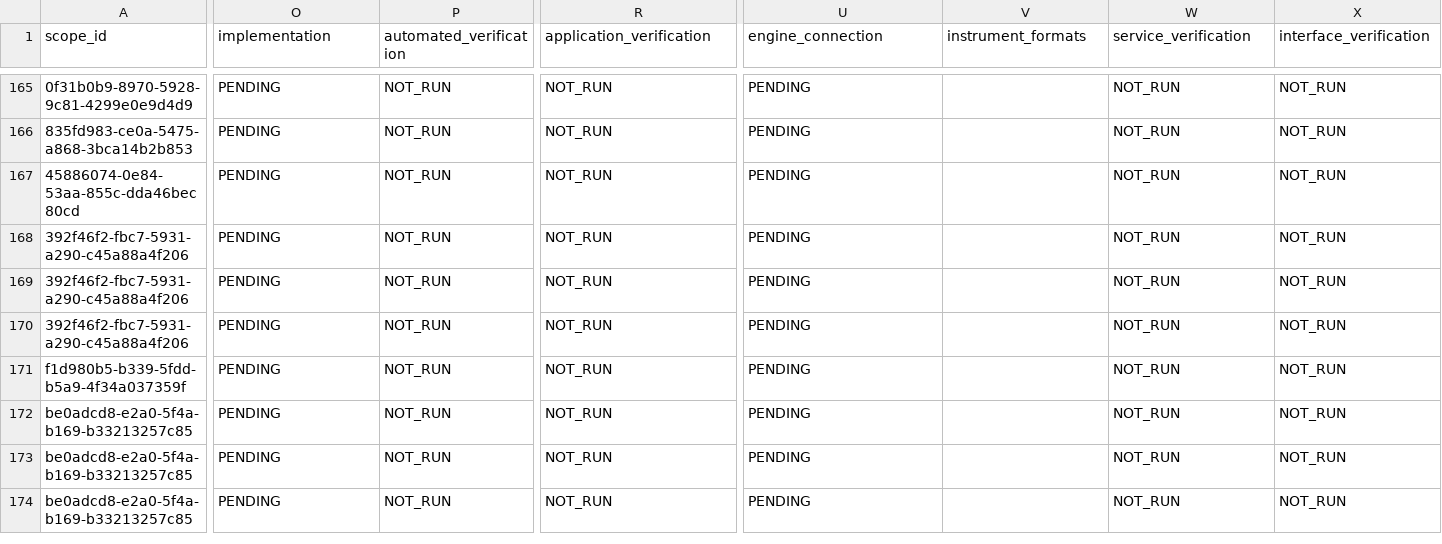
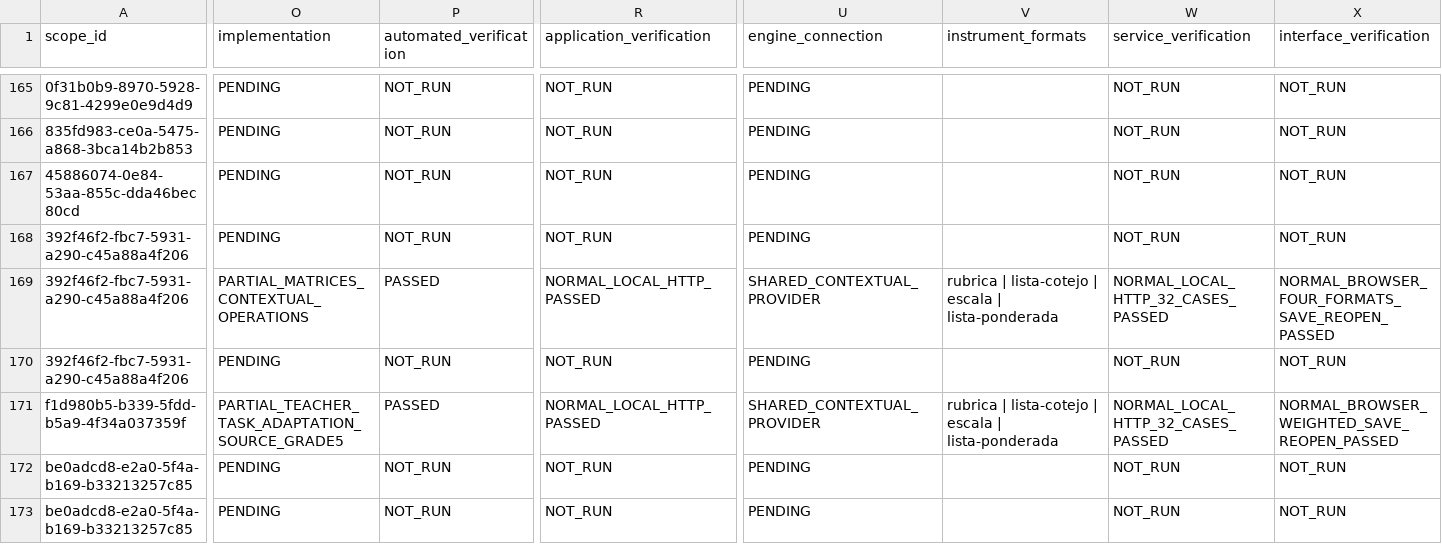
Before and after one commit to thebuuba/Proyecto-educativo-v3, a CSV file: docs/curriculum/cobertura-secundaria/matriz.csv, drawn as a sheet; only a part is shown, gaps mark what is left out; the shorter side is filled out with more unchanged rows; the diff covers the shown part only; the diff names each change by its address in the sheet, - before the commit and + after, or states it on an @@ line.

Commit message:
Corrige la composición contextual y completa criterios por fila

```diff
--- a/docs/curriculum/cobertura-secundaria/matriz.csv
+++ b/docs/curriculum/cobertura-secundaria/matriz.csv
-O169 (implementation): PENDING
+O169 (implementation): PARTIAL_MATRICES_CONTEXTUAL_OPERATIONS
-P169 (automated_verification): NOT_RUN
+P169 (automated_verification): PASSED
-R169 (application_verification): NOT_RUN
+R169 (application_verification): NORMAL_LOCAL_HTTP_PASSED
-U169 (engine_connection): PENDING
+U169 (engine_connection): SHARED_CONTEXTUAL_PROVIDER
-V169 (instrument_formats): (empty)
+V169 (instrument_formats): rubrica | lista-cotejo | escala | lista-ponderada
-W169 (service_verification): NOT_RUN
+W169 (service_verification): NORMAL_LOCAL_HTTP_32_CASES_PASSED
-X169 (interface_verification): NOT_RUN
+X169 (interface_verification): NORMAL_BROWSER_FOUR_FORMATS_SAVE_REOPEN_PASSED
-O171 (implementation): PENDING
+O171 (implementation): PARTIAL_TEACHER_TASK_ADAPTATION_SOURCE_GRADE5
-P171 (automated_verification): NOT_RUN
+P171 (automated_verification): PASSED
-R171 (application_verification): NOT_RUN
+R171 (application_verification): NORMAL_LOCAL_HTTP_PASSED
-U171 (engine_connection): PENDING
+U171 (engine_connection): SHARED_CONTEXTUAL_PROVIDER
-V171 (instrument_formats): (empty)
+V171 (instrument_formats): rubrica | lista-cotejo | escala | lista-ponderada
-W171 (service_verification): NOT_RUN
+W171 (service_verification): NORMAL_LOCAL_HTTP_32_CASES_PASSED
-X171 (interface_verification): NOT_RUN
+X171 (interface_verification): NORMAL_BROWSER_WEIGHTED_SAVE_REOPEN_PASSED
```
Also changed, not shown: 5 edited cells elsewhere in this file, 52 other files.
